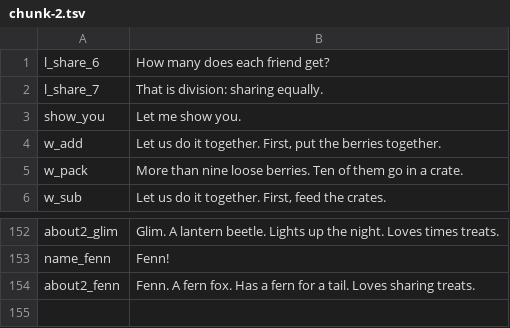
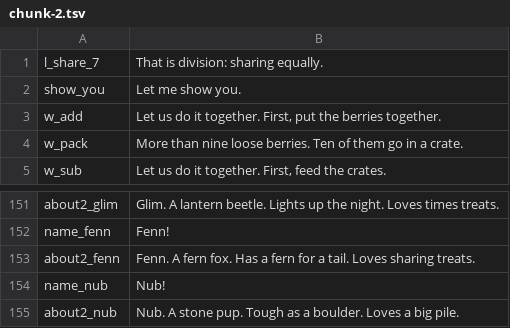
Before and after one commit to TheMarco/monstermath, a TSV file: scripts/voice/chunks/chunk-2.tsv, drawn as a sheet; only a part is shown, gaps mark what is left out; removed rows and columns are numbered as before the commit, all else as after; the diff names each change by its address in the sheet, - before the commit and + after, or states it on an @@ line.

```diff
--- a/scripts/voice/chunks/chunk-2.tsv
+++ b/scripts/voice/chunks/chunk-2.tsv
-row 1: l_share_6 | How many does each friend get?
+row 154: name_nub | Nub!
+row 155: about2_nub | Nub. A stone pup. Tough as a boulder. Loves a big pile.
```
Also changed, not shown: scripts/voice/chunks/chunk-1.tsv, scripts/voice/chunks/chunk-3.tsv, 22 other files.
